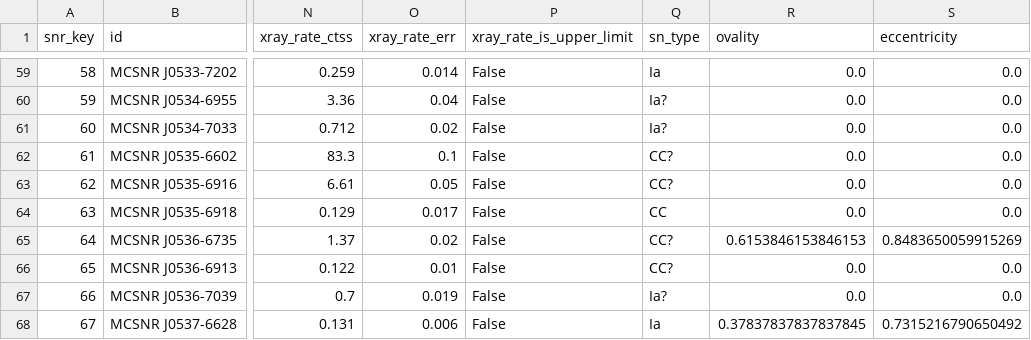
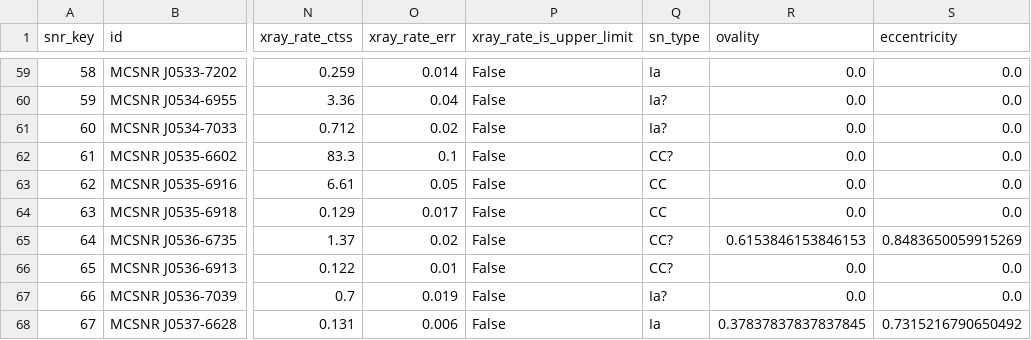
Before and after one commit to whyvav/MCSNRcat, a CSV file: data/lmc_snrs_extended_v3.csv, drawn as a sheet; only a part is shown, gaps mark what is left out; the diff names each change by its address in the sheet, - before the commit and + after, or states it on an @@ line.

Commit message:
Site name MCNSRcat for now; small fixes; enhance LMC Sky Map (projection, labels, zoom, fullscreen, SHASSHA Ha background)

```diff
--- a/data/lmc_snrs_extended_v3.csv
+++ b/data/lmc_snrs_extended_v3.csv
-Q63 (sn_type): CC?
+Q63 (sn_type): CC
```
Also changed, not shown: 2 other files.
